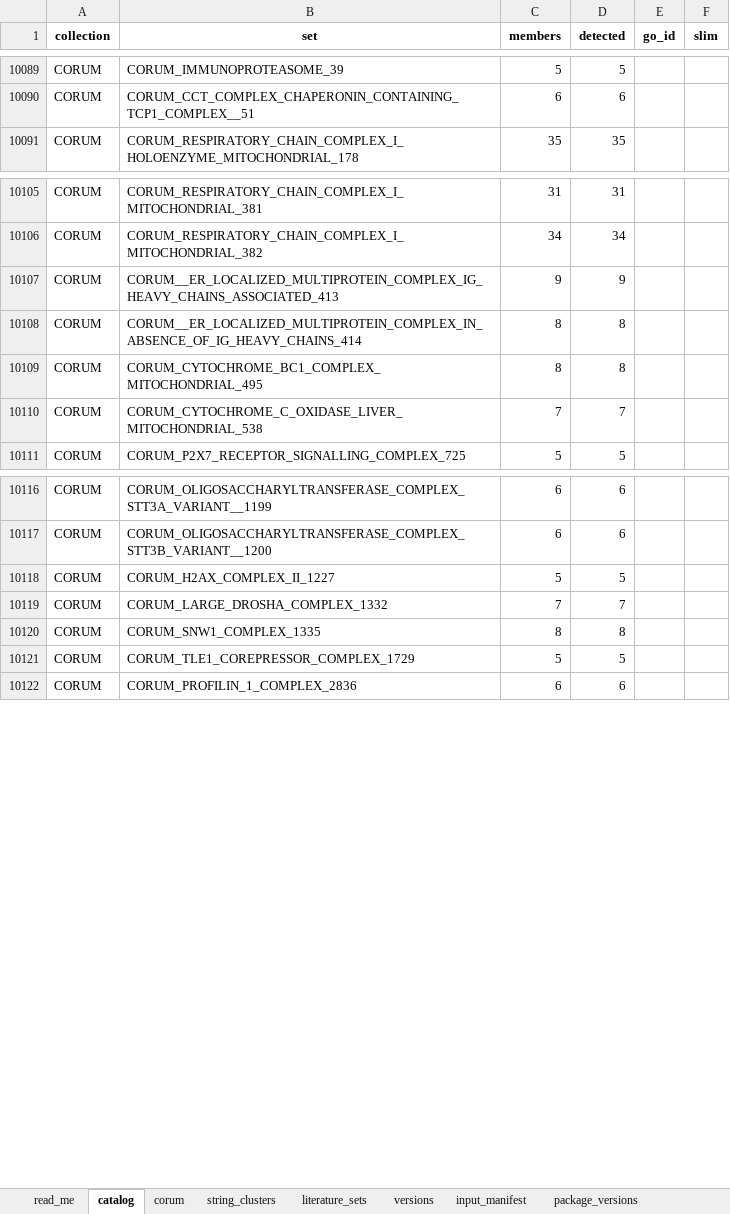
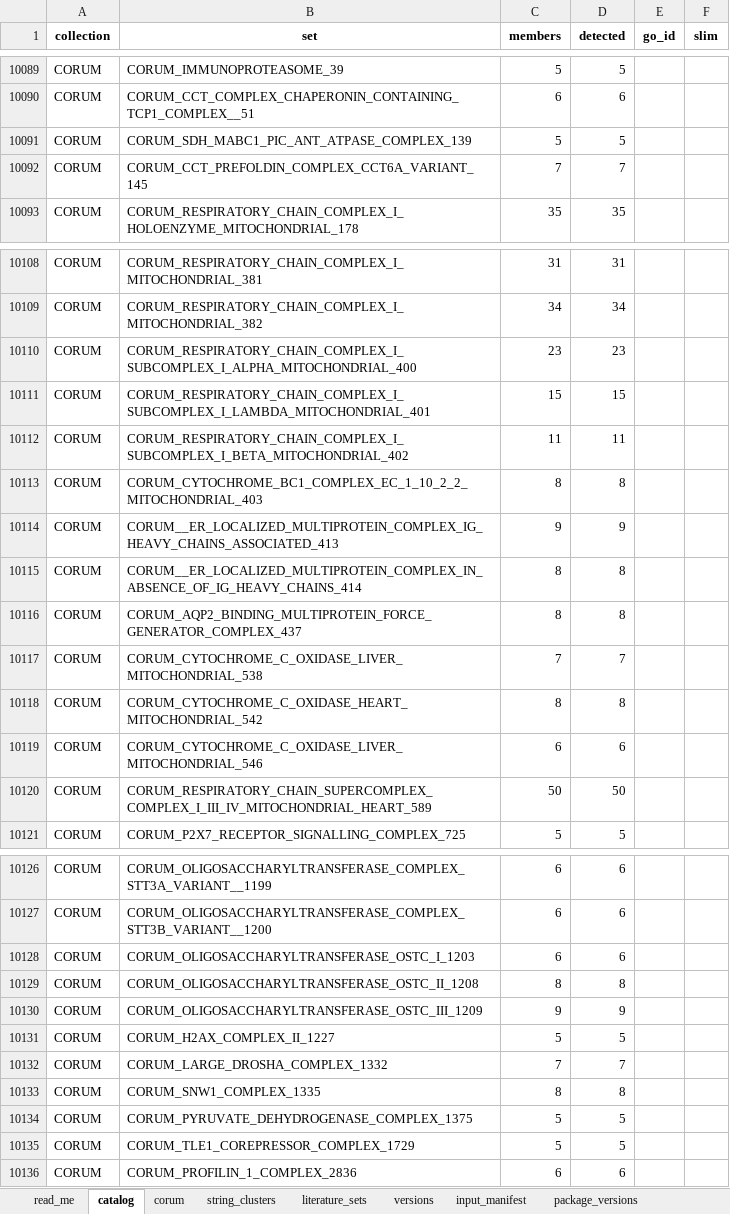
Before and after one commit to Dustyn-T-Lewis/PAS_2026, an Excel workbook: 00_Trunk/04_Gene_Sets/c_data/04_gene_sets.xlsx, sheet catalog, drawn as a sheet; only a part is shown, gaps mark what is left out; values as stored, in another font and other column widths than the file's, no borders; addresses are those after the commit; the diff covers the shown part only; the diff names each change by its address in the sheet, - before the commit and + after, or states it on an @@ line.

```diff
--- a/00_Trunk/04_Gene_Sets/c_data/04_gene_sets.xlsx (sheet catalog)
+++ b/00_Trunk/04_Gene_Sets/c_data/04_gene_sets.xlsx (sheet catalog)
+row 10091: CORUM | CORUM_SDH_MABC1_PIC_ANT_ATPASE_COMPLEX_139 | 5 | 5
+row 10092: CORUM | CORUM_CCT_PREFOLDIN_COMPLEX_CCT6A_VARIANT_145 | 7 | 7
+row 10110: CORUM | CORUM_RESPIRATORY_CHAIN_COMPLEX_I_SUBCOMPLEX_I_ALPHA_MITOCHONDRIAL_400 | 23 | 23
+row 10111: CORUM | CORUM_RESPIRATORY_CHAIN_COMPLEX_I_SUBCOMPLEX_I_LAMBDA_MITOCHONDRIAL_401 | 15 | 15
+row 10112: CORUM | CORUM_RESPIRATORY_CHAIN_COMPLEX_I_SUBCOMPLEX_I_BETA_MITOCHONDRIAL_402 | 11 | 11
+row 10113: CORUM | CORUM_CYTOCHROME_BC1_COMPLEX_EC_1_10_2_2_MITOCHONDRIAL_403 | 8 | 8
-B10116 (set): CORUM_CYTOCHROME_BC1_COMPLEX_MITOCHONDRIAL_495
+B10116 (set): CORUM_AQP2_BINDING_MULTIPROTEIN_FORCE_GENERATOR_COMPLEX_437
+row 10118: CORUM | CORUM_CYTOCHROME_C_OXIDASE_HEART_MITOCHONDRIAL_542 | 8 | 8
+row 10119: CORUM | CORUM_CYTOCHROME_C_OXIDASE_LIVER_MITOCHONDRIAL_546 | 6 | 6
+row 10120: CORUM | CORUM_RESPIRATORY_CHAIN_SUPERCOMPLEX_COMPLEX_I_III_IV_MITOCHONDRIAL_HEART_589 | 50 | 50
+row 10128: CORUM | CORUM_OLIGOSACCHARYLTRANSFERASE_OSTC_I_1203 | 6 | 6
+row 10129: CORUM | CORUM_OLIGOSACCHARYLTRANSFERASE_OSTC_II_1208 | 8 | 8
+row 10130: CORUM | CORUM_OLIGOSACCHARYLTRANSFERASE_OSTC_III_1209 | 9 | 9
+row 10134: CORUM | CORUM_PYRUVATE_DEHYDROGENASE_COMPLEX_1375 | 5 | 5
```
Also changed, not shown: 5 added rows elsewhere in this sheet, sheet corum, sheet versions, 00_Trunk/05_Scores/c_data/05_scores.xlsx, 00_Trunk/06_Modules/c_data/06_modules.xlsx, 49 other files.
